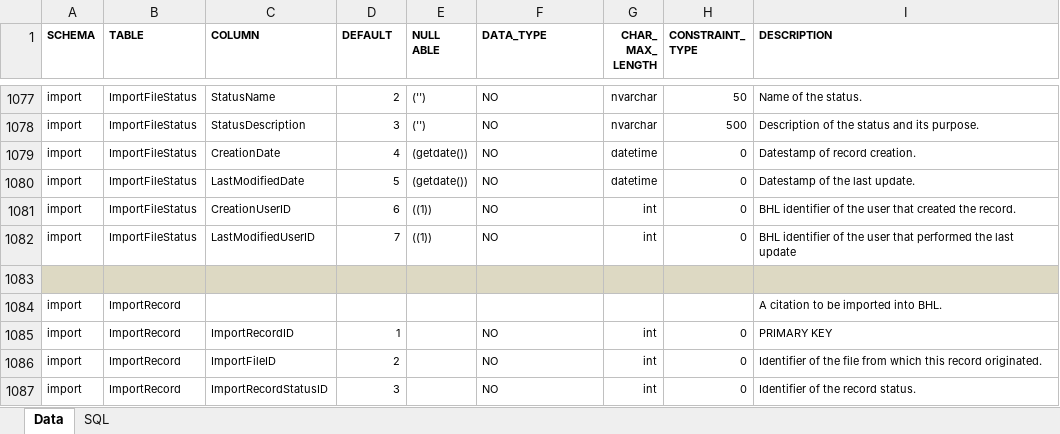
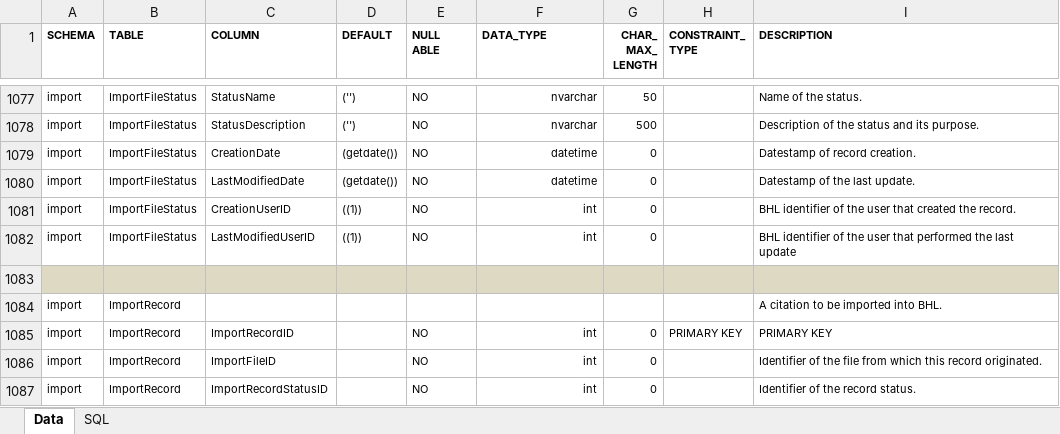
Before and after one commit to gbhl/bhl-us, an Excel workbook: Documentation/DataModel/BHLDataDictionary.xlsx, sheet Data, drawn as a sheet; only a part is shown, gaps mark what is left out; values as stored, in another font and other column widths than the file's, no borders; the diff covers the shown part only; the diff names each change by its address in the sheet, - before the commit and + after, or states it on an @@ line.

```diff
--- a/Documentation/DataModel/BHLDataDictionary.xlsx (sheet Data)
+++ b/Documentation/DataModel/BHLDataDictionary.xlsx (sheet Data)
-D1077 (DEFAULT): 2
+D1077 (DEFAULT): ('')
-E1077:E1078 (NULL ABLE): ('')
+E1077:E1078 (NULL ABLE): NO
-F1077:F1082 alignment: left
+F1077:F1082 alignment: right
-F1077:F1078 (DATA_TYPE): NO
+F1077:F1078 (DATA_TYPE): nvarchar
-G1077 (CHAR_ MAX_ LENGTH): nvarchar
+G1077 (CHAR_ MAX_ LENGTH): 50
-H1077 (CONSTRAINT_ TYPE): 50
+H1077 (CONSTRAINT_ TYPE): (empty)
-D1078 (DEFAULT): 3
+D1078 (DEFAULT): ('')
-G1078 (CHAR_ MAX_ LENGTH): nvarchar
+G1078 (CHAR_ MAX_ LENGTH): 500
-H1078 (CONSTRAINT_ TYPE): 500
+H1078 (CONSTRAINT_ TYPE): (empty)
-D1079 (DEFAULT): 4
+D1079 (DEFAULT): (getdate())
-E1079:E1080 (NULL ABLE): (getdate())
+E1079:E1080 (NULL ABLE): NO
-F1079:F1080 (DATA_TYPE): NO
+F1079:F1080 (DATA_TYPE): datetime
-G1079:G1080 (CHAR_ MAX_ LENGTH): datetime
+G1079:G1080 (CHAR_ MAX_ LENGTH): 0
-H1079:H1082 (CONSTRAINT_ TYPE): 0
+H1079:H1082 (CONSTRAINT_ TYPE): (empty)
-D1080 (DEFAULT): 5
+D1080 (DEFAULT): (getdate())
-D1081 (DEFAULT): 6
+D1081 (DEFAULT): ((1))
-E1081:E1082 (NULL ABLE): ((1))
+E1081:E1082 (NULL ABLE): NO
-F1081:F1082 (DATA_TYPE): NO
+F1081:F1082 (DATA_TYPE): int
-G1081:G1082 (CHAR_ MAX_ LENGTH): int
+G1081:G1082 (CHAR_ MAX_ LENGTH): 0
-D1082 (DEFAULT): 7
+D1082 (DEFAULT): ((1))
-D1085 (DEFAULT): 1
+D1085 (DEFAULT): (empty)
-E1085:E1087 (NULL ABLE): (empty)
+E1085:E1087 (NULL ABLE): NO
-F1085:F1087 (DATA_TYPE): NO
+F1085:F1087 (DATA_TYPE): int
-F1085:F1087 alignment: left
+F1085:F1087 alignment: right
-G1085:G1087 (CHAR_ MAX_ LENGTH): int
+G1085:G1087 (CHAR_ MAX_ LENGTH): 0
-H1085 (CONSTRAINT_ TYPE): 0
+H1085 (CONSTRAINT_ TYPE): PRIMARY KEY
-D1086 (DEFAULT): 2
+D1086 (DEFAULT): (empty)
-H1086:H1087 (CONSTRAINT_ TYPE): 0
+H1086:H1087 (CONSTRAINT_ TYPE): (empty)
-D1087 (DEFAULT): 3
+D1087 (DEFAULT): (empty)
```
Also changed, not shown: 49 added rows, 395 edited cells and cell formats elsewhere in this sheet, sheet SQL, 3 other files.
